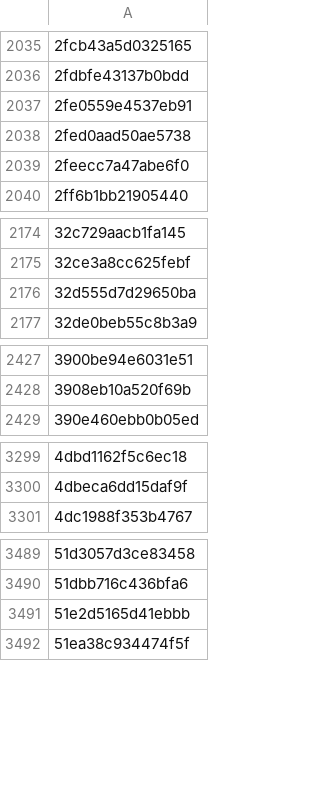
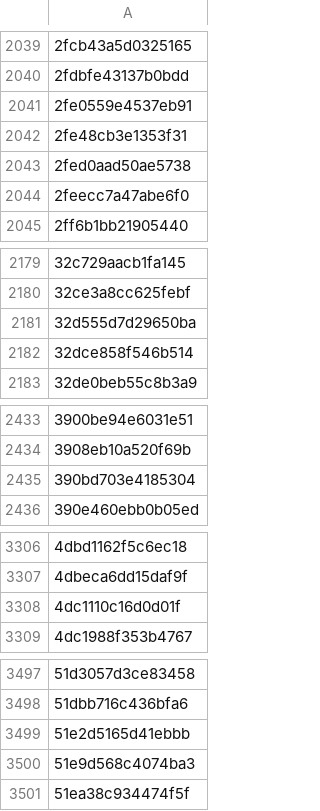
Before and after one commit to 4202217/nxnative, a TSV file: dm/games/01002B00111A2000/c1_full.tsv, drawn as a sheet; only a part is shown, gaps mark what is left out; the diff covers the shown part only; the diff names each change by its address in the sheet, - before the commit and + after, or states it on an @@ line.

```diff
--- a/dm/games/01002B00111A2000/c1_full.tsv
+++ b/dm/games/01002B00111A2000/c1_full.tsv
+row 2042: 2fe48cb3e1353f31
+row 2182: 32dce858f546b514
+row 2435: 390bd703e4185304
+row 3308: 4dc1110c16d0d01f
+row 3500: 51e9d568c4074ba3
```
Also changed, not shown: 23 added rows and 1 edited cell elsewhere in this file, 3 other files.
